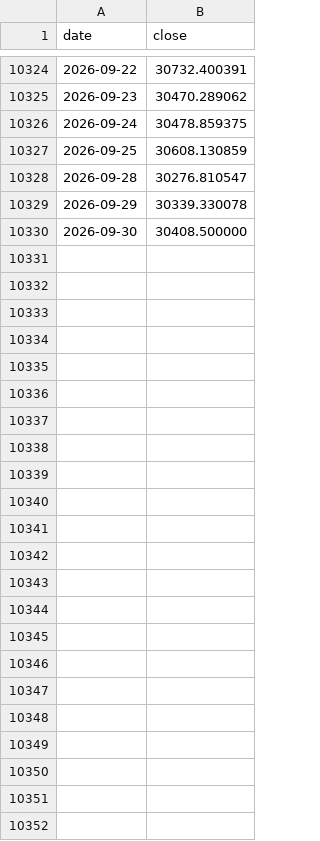
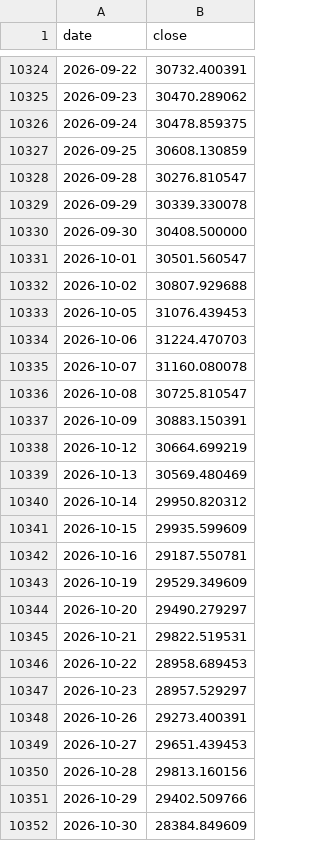
Before and after one commit to robaromat/cool-crypto, a CSV file: engine/ndx_cache.csv, drawn as a sheet; only a part is shown, gaps mark what is left out.

```diff
--- a/engine/ndx_cache.csv
+++ b/engine/ndx_cache.csv
@@ -10330 +10330,23 @@ date,close
 2026-09-30,30408.500000
+2026-10-01,30501.560547
+2026-10-02,30807.929688
+2026-10-05,31076.439453
+2026-10-06,31224.470703
+2026-10-07,31160.080078
+2026-10-08,30725.810547
+2026-10-09,30883.150391
+2026-10-12,30664.699219
+2026-10-13,30569.480469
+2026-10-14,29950.820312
+2026-10-15,29935.599609
+2026-10-16,29187.550781
+2026-10-19,29529.349609
+2026-10-20,29490.279297
+2026-10-21,29822.519531
+2026-10-22,28958.689453
+2026-10-23,28957.529297
+2026-10-26,29273.400391
+2026-10-27,29651.439453
+2026-10-28,29813.160156
+2026-10-29,29402.509766
+2026-10-30,28384.849609
```
Also changed, not shown: docs/eth/history.csv, docs/history.csv, 10 other files.
